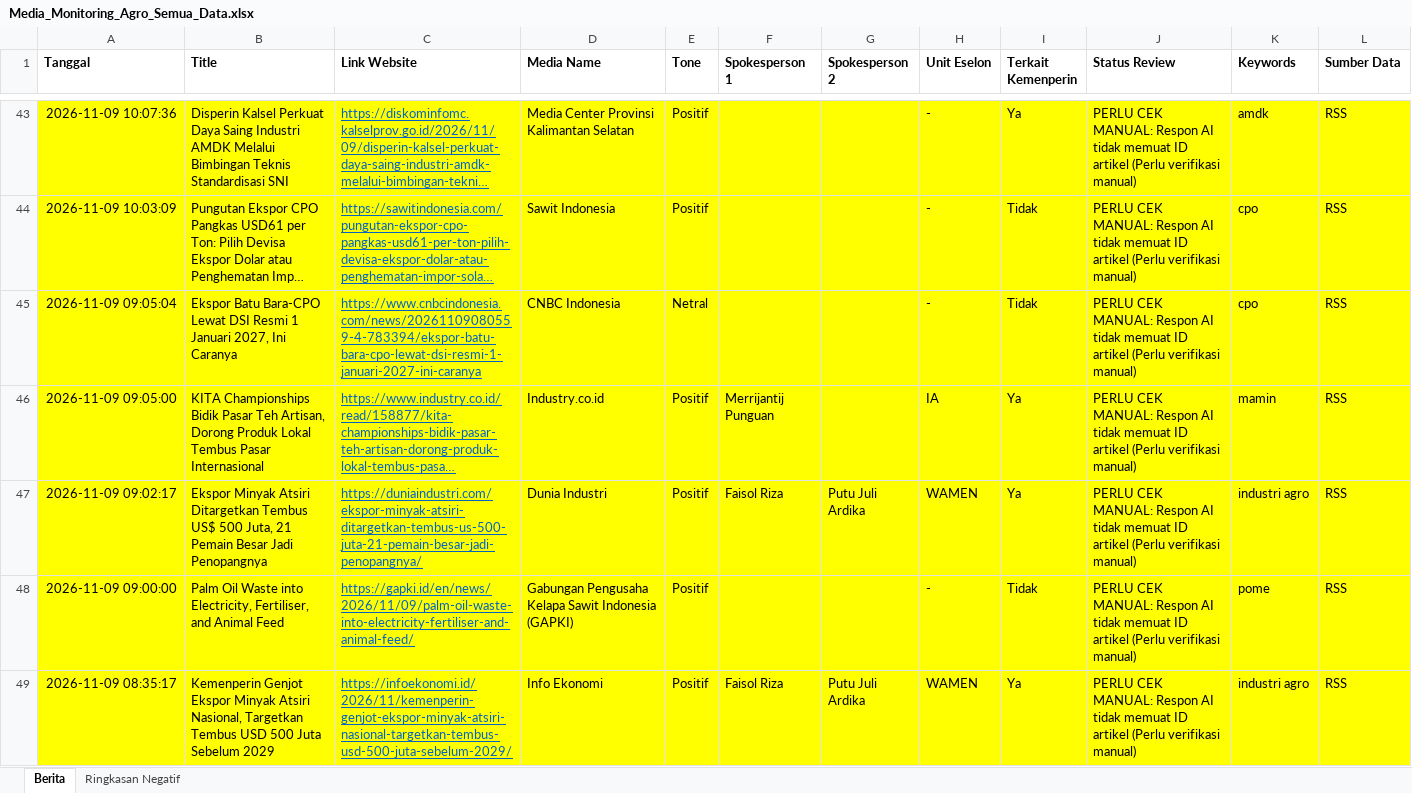
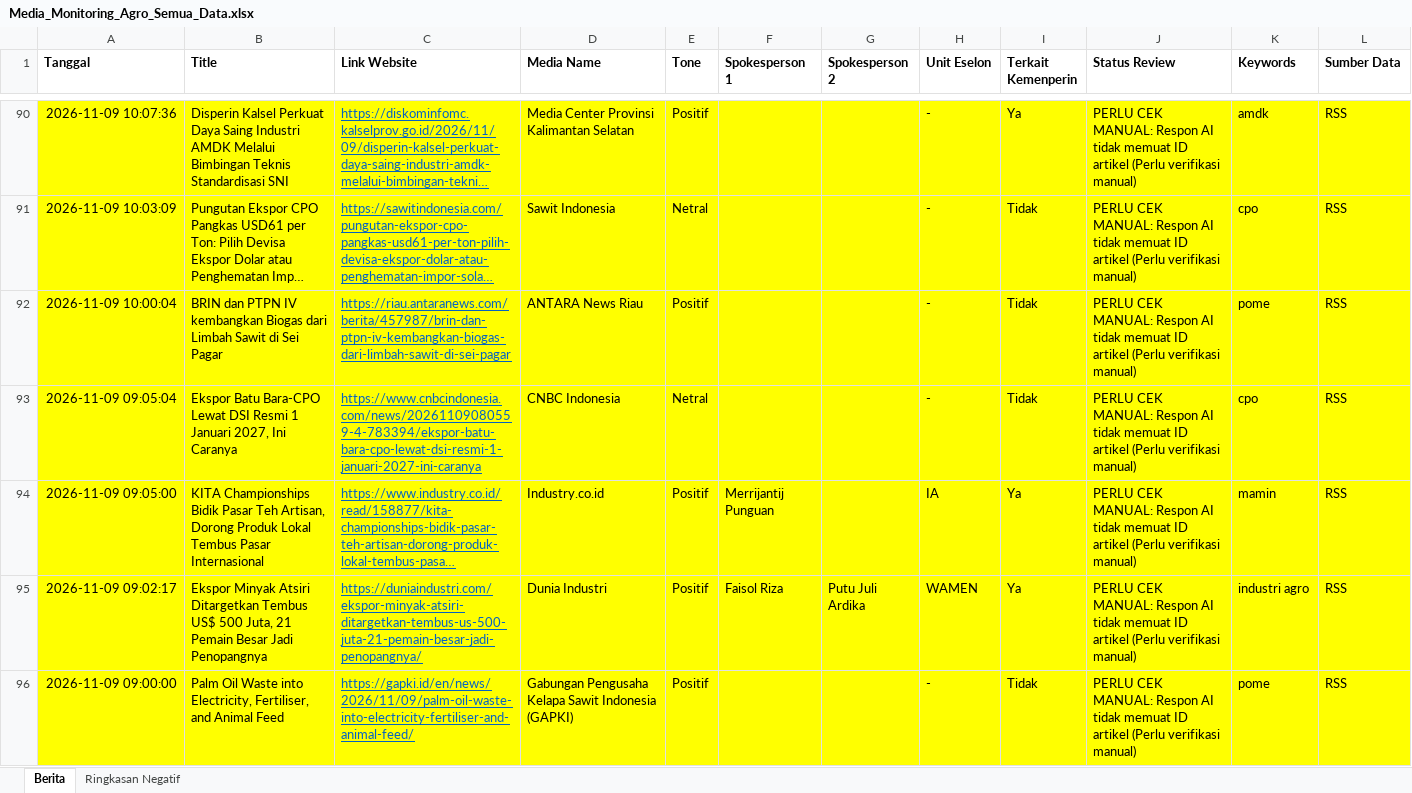
Before and after one commit to rizkyrachma/scraping-artikel-news, an Excel workbook: web/public/files/Media_Monitoring_Agro_Semua_Data.xlsx, sheet Berita, drawn as a sheet; only a part is shown, gaps mark what is left out; the shorter side is filled out with more unchanged rows; long unchanged cells end in …; values as stored, in another font and other column widths than the file's, no borders; addresses are those after the commit; the diff covers the shown part only; the diff names each change by its address in the sheet, - before the commit and + after, or states it on an @@ line.

```diff
--- a/web/public/files/Media_Monitoring_Agro_Semua_Data.xlsx (sheet Berita)
+++ b/web/public/files/Media_Monitoring_Agro_Semua_Data.xlsx (sheet Berita)
-E91 (Tone): Positif
+E91 (Tone): Netral
+row 92: 2026-11-09 10:00:04 | BRIN dan PTPN IV kembangkan Biogas dari Limbah Sawit di Sei Pagar | https://riau.antaranews.com/berita/457987/brin-dan-ptpn-iv-kembangkan-biogas-dari-limbah-sawit-di-sei-pagar | ANTARA News Riau | Positif |  |  | - | Tidak | PERLU CEK MANUAL: Respon AI tidak memuat ID artikel (Perlu verifikasi manual) | pome | RSS
```
Also changed, not shown: 53 added rows, 1 removed row, 118 moved rows and 5 edited cells elsewhere in this sheet, sheet Ringkasan Negatif, data_export/files/Media_Monitoring_Agro_2026-11-09.xlsx, data_export/files/Media_Monitoring_Agro_Semua_Data.xlsx, 7 other files.
